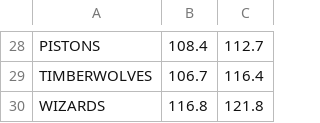
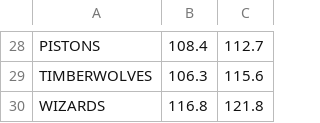
Before and after one commit to charlielogan/NBAexploration, a CSV file: data/ppg_avgs.csv, drawn as a sheet; only a part is shown, gaps mark what is left out; the diff covers the shown part only; the diff names each change by its address in the sheet, - before the commit and + after, or states it on an @@ line.

```diff
--- a/data/ppg_avgs.csv
+++ b/data/ppg_avgs.csv
-B29: 106.7
+B29: 106.3
-C29: 116.4
+C29: 115.6
```
Also changed, not shown: 7 added rows, 7 removed rows, 1 moved row and 16 edited cells elsewhere in this file.
